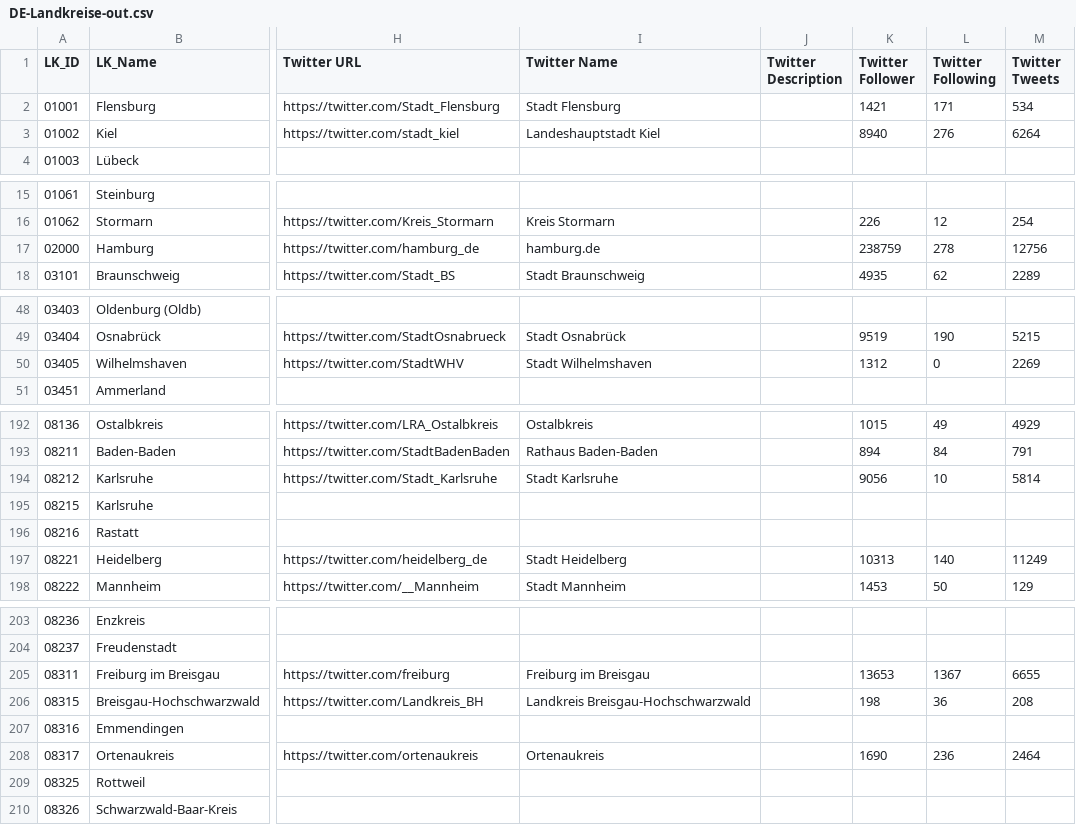
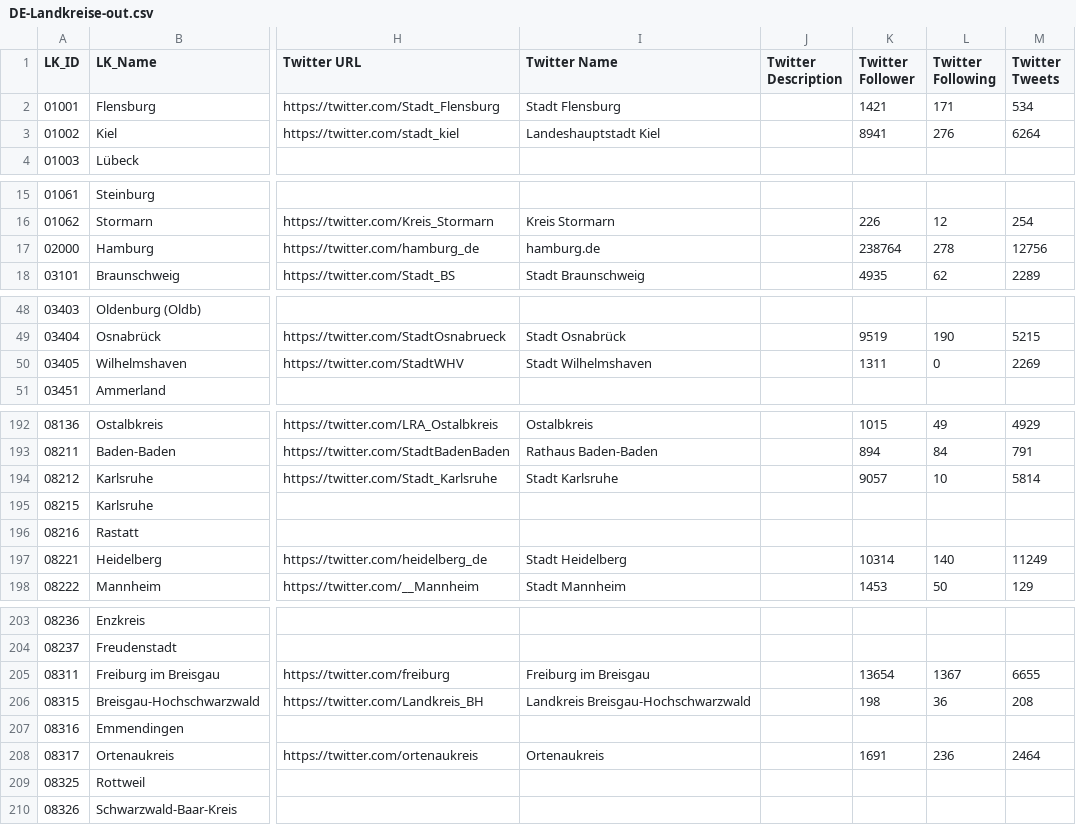
Before and after one commit to entorb/twitter-gov-accounts, a CSV file: data/DE-Landkreise-out.csv, drawn as a sheet; only a part is shown, gaps mark what is left out; the diff covers the shown part only; the diff names each change by its address in the sheet, - before the commit and + after, or states it on an @@ line.

```diff
--- a/data/DE-Landkreise-out.csv
+++ b/data/DE-Landkreise-out.csv
-K3 (Twitter Follower): 8940
+K3 (Twitter Follower): 8941
-K17 (Twitter Follower): 238759
+K17 (Twitter Follower): 238764
-K50 (Twitter Follower): 1312
+K50 (Twitter Follower): 1311
-K194 (Twitter Follower): 9056
+K194 (Twitter Follower): 9057
-K197 (Twitter Follower): 10313
+K197 (Twitter Follower): 10314
-K205 (Twitter Follower): 13653
+K205 (Twitter Follower): 13654
-K208 (Twitter Follower): 1690
+K208 (Twitter Follower): 1691
```
Also changed, not shown: 24 edited cells elsewhere in this file, 2 other files.
